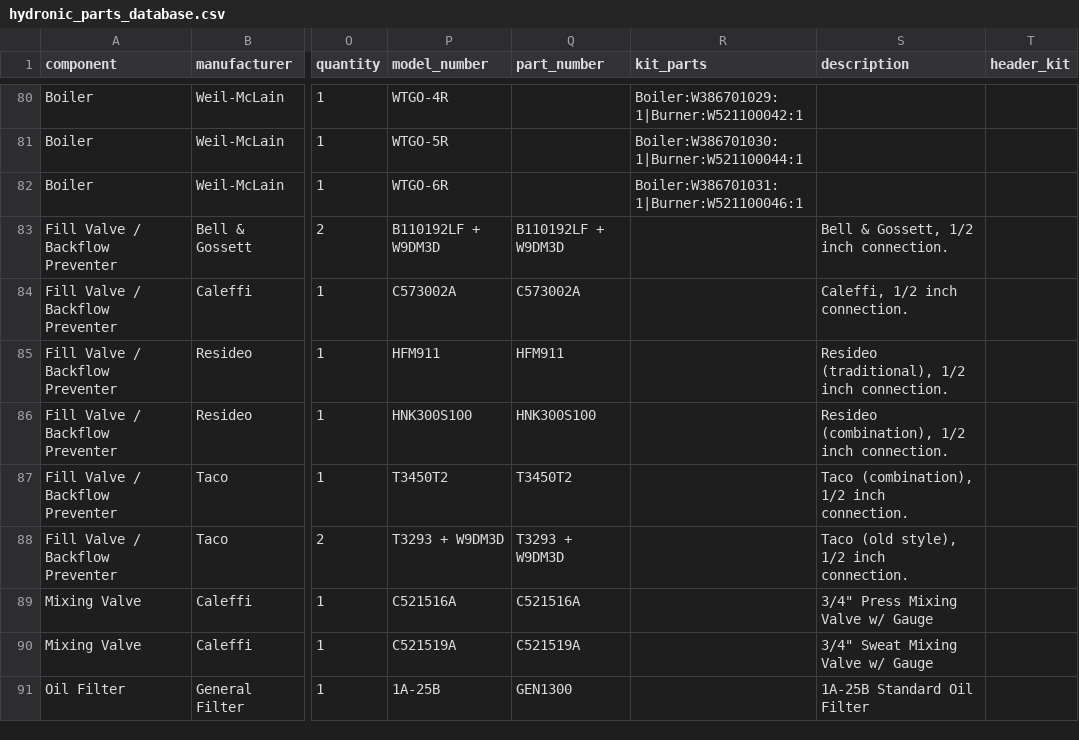
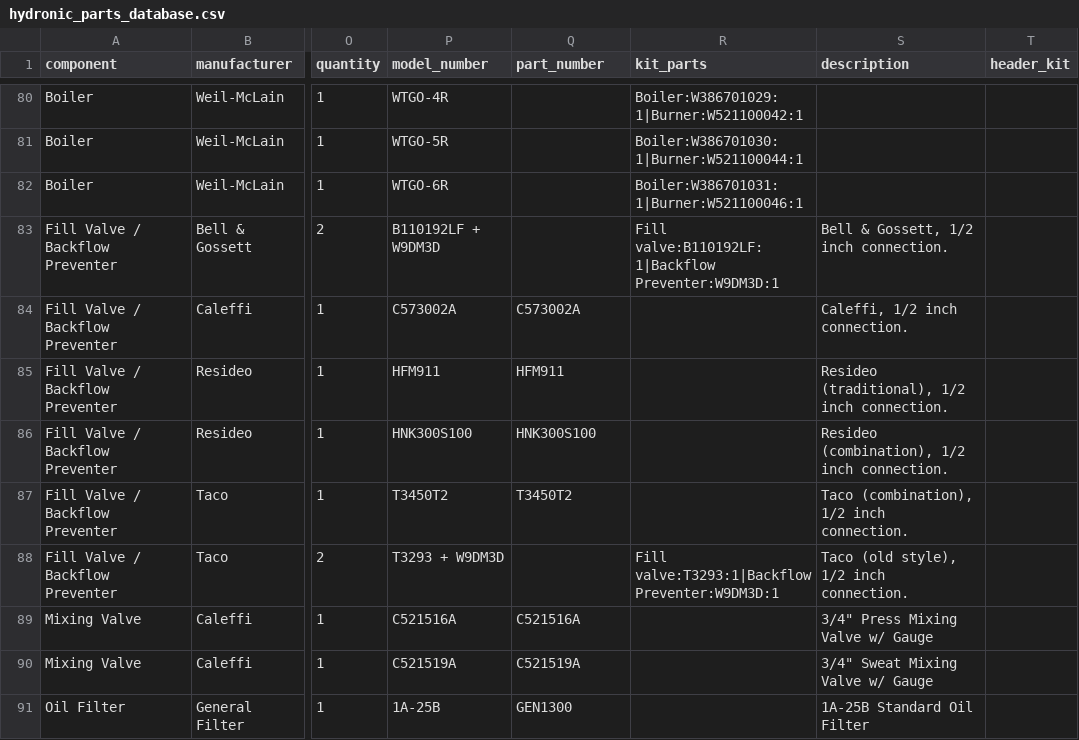
Before and after one commit to JothamHyatt/BoilerTrimSelection, a CSV file: hydronic_parts_database.csv, drawn as a sheet; only a part is shown, gaps mark what is left out; the diff names each change by its address in the sheet, - before the commit and + after, or states it on an @@ line.

Commit message:
Add files via upload

```diff
--- a/hydronic_parts_database.csv
+++ b/hydronic_parts_database.csv
-Q83 (part_number): B110192LF + W9DM3D
+Q83 (part_number): (empty)
-R83 (kit_parts): (empty)
+R83 (kit_parts): Fill valve:B110192LF:1|Backflow Preventer:W9DM3D:1
-Q88 (part_number): T3293 + W9DM3D
+Q88 (part_number): (empty)
-R88 (kit_parts): (empty)
+R88 (kit_parts): Fill valve:T3293:1|Backflow Preventer:W9DM3D:1
```
